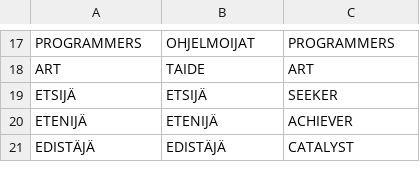
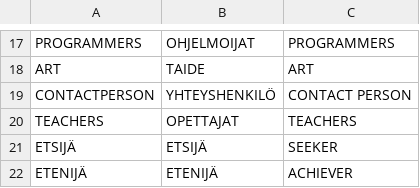
Before and after one commit to pauliinanneli/kaurapuurogames-peliprojekti-2026, a CSV file: peliprojekti/Language_Texts-InGame/Language.csv, drawn as a sheet; only a part is shown, gaps mark what is left out; the shorter side is filled out with more unchanged rows.

Commit message:
fixing how it looks on different sized devices, adding teachers to credits etc

```diff
--- a/peliprojekti/Language_Texts-InGame/Language.csv
+++ b/peliprojekti/Language_Texts-InGame/Language.csv
@@ -18,2 +18,4 @@ PROGRAMMERS;OHJELMOIJAT;PROGRAMMERS
 ART;TAIDE;ART
+CONTACTPERSON;YHTEYSHENKILÖ;CONTACT PERSON
+TEACHERS;OPETTAJAT;TEACHERS
 ETSIJÄ;ETSIJÄ;SEEKER
```
Also changed, not shown: 2 other files.
